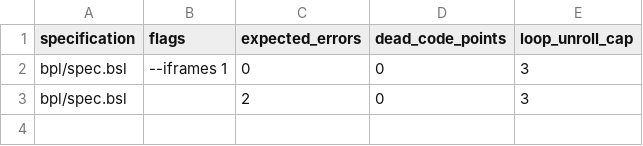
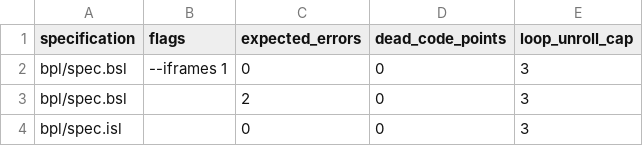
Before and after one commit to ywelsch/bcverifier, a CSV file: libraries/iframeDestroy/tests.csv, drawn as a sheet.

Commit message:
iframeDestroy isl example using predefined places

```diff
--- a/libraries/iframeDestroy/tests.csv
+++ b/libraries/iframeDestroy/tests.csv
@@ -3 +3,2 @@
 "bpl/spec.bsl" ,""     ,2                ,0                 ,3
+"bpl/spec.isl" ,""     ,0                ,0                 ,3
```
Also changed, not shown: 1 other file.
